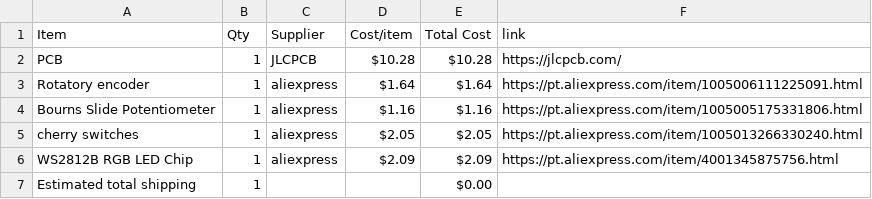
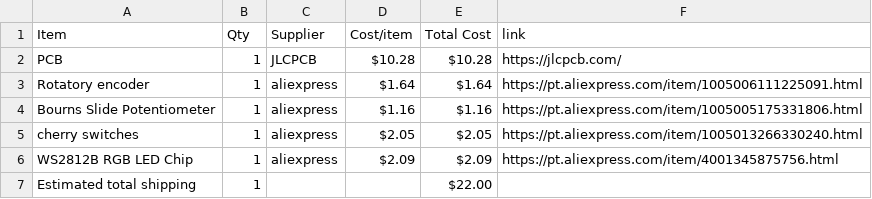
Before and after one commit to Serra110/midi-music, a CSV file: BOM.csv, drawn as a sheet.

Commit message:
Sync Midi Keyboard from Half Life

```diff
--- a/BOM.csv
+++ b/BOM.csv
@@ -6,2 +6,2 @@ cherry switches,1,aliexpress,$2.05,$2.05,https://pt.aliexpress.com/item/10050132
 WS2812B RGB LED Chip,1,aliexpress,$2.09,$2.09,https://pt.aliexpress.com/item/4001345875756.html
-Estimated total shipping,1,,,$0.00,
+Estimated total shipping,1,,,$22.00,
```
